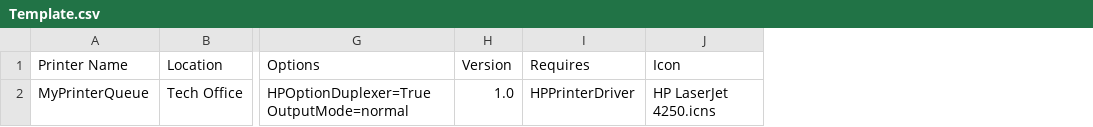
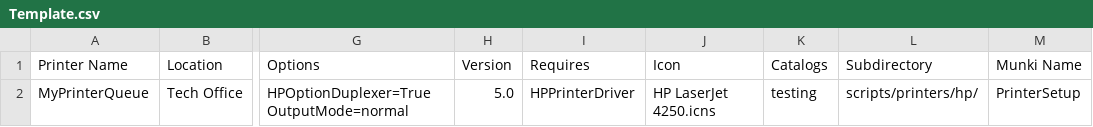
Before and after one commit to wycomco/PrinterGenerator, a CSV file: Template.csv, drawn as a sheet; only a part is shown, gaps mark what is left out; the diff names each change by its address in the sheet, - before the commit and + after, or states it on an @@ line.

```diff
--- a/Template.csv
+++ b/Template.csv
+column K (Catalogs), row 2: testing
+column L (Subdirectory), row 2: scripts/printers/hp/
+column M (Munki Name), row 2: PrinterSetup
-H2 (Version): 1.0
+H2 (Version): 5.0
```
Also changed, not shown: 1 other file.
